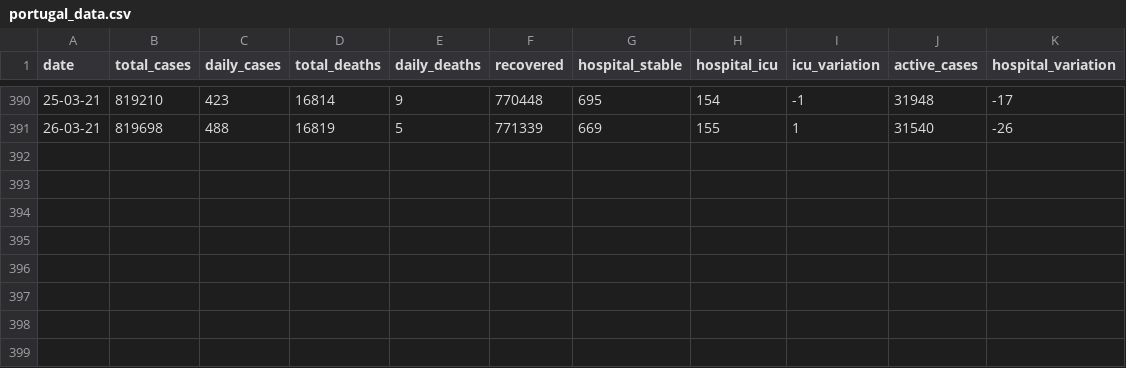
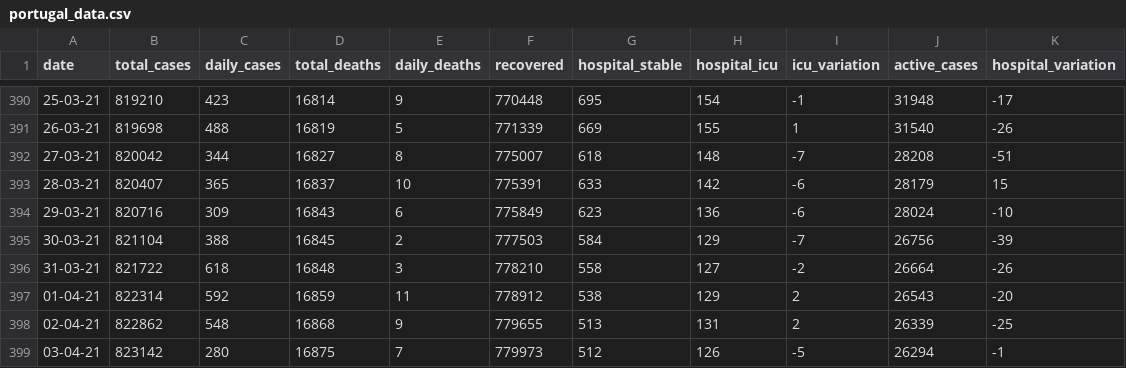
Before and after one commit to w3slley/covid19-portugal-wikipedia, a CSV file: portugal_data.csv, drawn as a sheet; only a part is shown, gaps mark what is left out.

Commit message:
updated get_li_items() method to account for change in DGS website format and updated .csv file with most current data up to this point

```diff
--- a/portugal_data.csv
+++ b/portugal_data.csv
@@ -391 +391,9 @@ date,total_cases,daily_cases,total_deaths,daily_deaths,recovered,hospital_stable
 26-03-21,819698,488,16819,5,771339,669,155,1,31540,-26
+27-03-21,820042,344,16827,8,775007,618,148,-7,28208,-51
+28-03-21,820407,365,16837,10,775391,633,142,-6,28179,15
+29-03-21,820716,309,16843,6,775849,623,136,-6,28024,-10
+30-03-21,821104,388,16845,2,777503,584,129,-7,26756,-39
+31-03-21,821722,618,16848,3,778210,558,127,-2,26664,-26
+01-04-21,822314,592,16859,11,778912,538,129,2,26543,-20
+02-04-21,822862,548,16868,9,779655,513,131,2,26339,-25
+03-04-21,823142,280,16875,7,779973,512,126,-5,26294,-1
```
Also changed, not shown: 9 other files.
